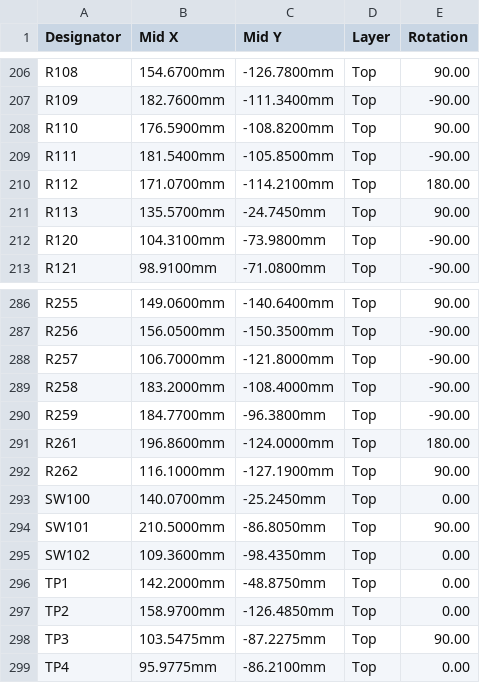
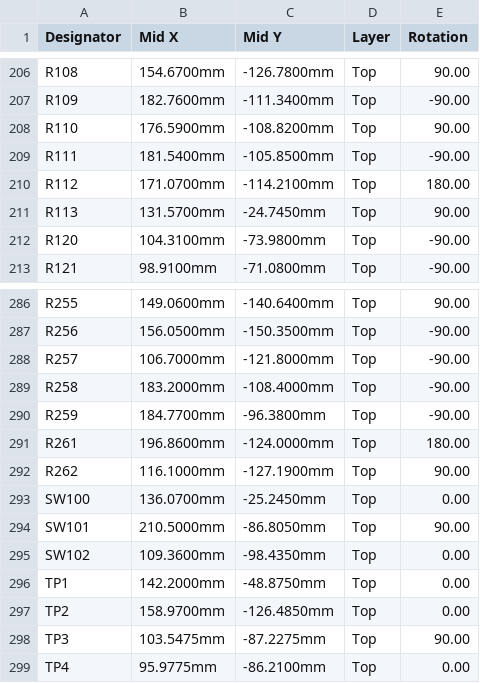
Before and after one commit to chithigun23/DesktopSpeaker, a CSV file: ai-files/fab/out/R8-pos-jlc.csv (was ai-files/fab/out/R7-pos-jlc.csv), drawn as a sheet; only a part is shown, gaps mark what is left out.

```diff
--- a/ai-files/fab/out/R7-pos-jlc.csv
+++ b/ai-files/fab/out/R8-pos-jlc.csv
@@ -210,3 +210,3 @@ R111,181.5400mm,-105.8500mm,Top,-90.00
 R112,171.0700mm,-114.2100mm,Top,180.00
-R113,135.5700mm,-24.7450mm,Top,90.00
+R113,131.5700mm,-24.7450mm,Top,90.00
 R120,104.3100mm,-73.9800mm,Top,-90.00
@@ -292,3 +292,3 @@ R261,196.8600mm,-124.0000mm,Top,180.00
 R262,116.1000mm,-127.1900mm,Top,90.00
-SW100,140.0700mm,-25.2450mm,Top,0.00
+SW100,136.0700mm,-25.2450mm,Top,0.00
 SW101,210.5000mm,-86.8050mm,Top,90.00
```
Also changed, not shown: ai-files/fab/out/R8-pos-kicad.csv, 24 other files.
